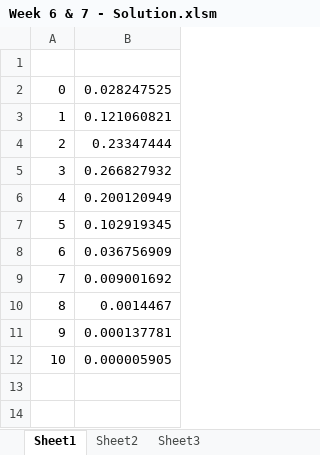
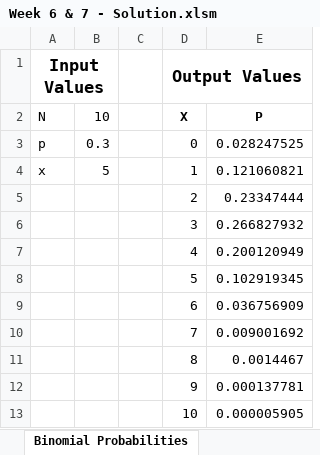
Before and after one commit to Adr1an/Financial-Modelling-with-Visual-Basic---GitHub, an Excel workbook: Week 6 & 7 - Solution.xlsm, sheet Binomial Probabilities, drawn as a sheet; values as stored, in another font and other column widths than the file's, no borders; addresses are those after the commit; the diff names each change by its address in the sheet, - before the commit and + after, or states it on an @@ line.

```diff
--- a/Week 6 & 7 - Solution.xlsm (sheet Binomial Probabilities)
+++ b/Week 6 & 7 - Solution.xlsm (sheet Binomial Probabilities)
-sheet tab: Sheet1
+sheet tab: Binomial Probabilities
-sheet tab: Sheet3
+column A (Input Values), rows 3-4: p | x
+column B, rows 3-4: 0.3 | 5
+column C, empty
-row 1: (empty)
+row 1: Input Values |  |  | Output Values
+D1:E1 merged
+row 2: N | 10 |  | X | P
```
Also changed, not shown: sheet Poisson Probabilities, other sheet tabs, charts or pictures, 2 other files.
